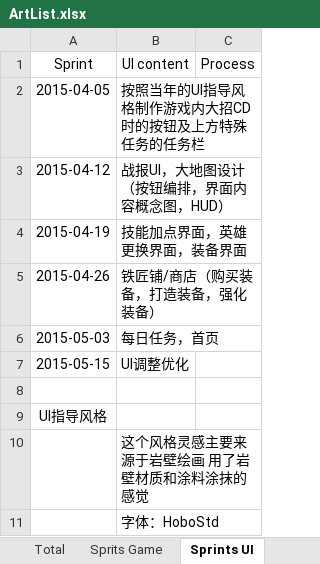
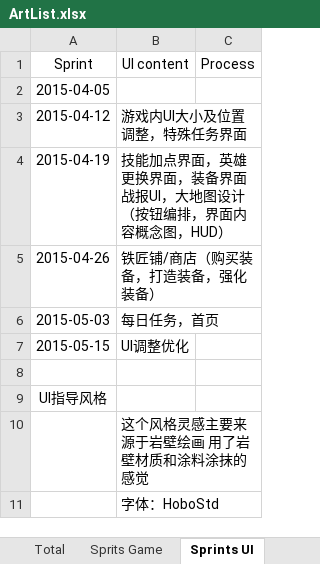
Before and after one commit to kerry2009/PrimitiveBall, an Excel workbook: Document/ArtList.xlsx, sheet Sprints UI, drawn as a sheet; values as stored, in another font and other column widths than the file's, no borders; charts and pictures not drawn; the diff names each change by its address in the sheet, - before the commit and + after, or states it on an @@ line.

```diff
--- a/Document/ArtList.xlsx (sheet Sprints UI)
+++ b/Document/ArtList.xlsx (sheet Sprints UI)
-B2 (UI content): 按照当年的UI指导风格制作游戏内大招CD时的按钮及上方特殊任务的任务栏
+B2 (UI content): (empty)
-B3 (UI content): 战报UI，大地图设计（按钮编排，界面内容概念图，HUD）
+B3 (UI content): 游戏内UI大小及位置调整，特殊任务界面
-B4 (UI content): 技能加点界面，英雄更换界面，装备界面
+B4 (UI content): 技能加点界面，英雄更换界面，装备界面 战报UI，大地图设计（按钮编排，界面内容概念图，HUD）
```
Also changed, not shown: sheet Sprits Game.
